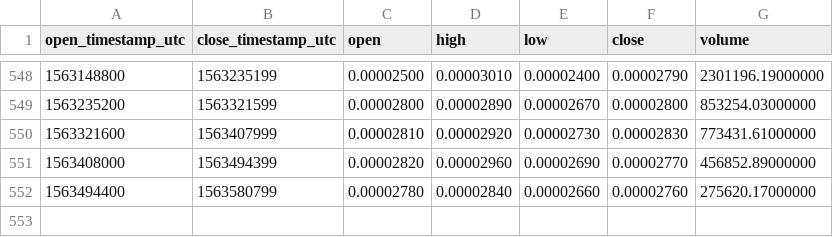
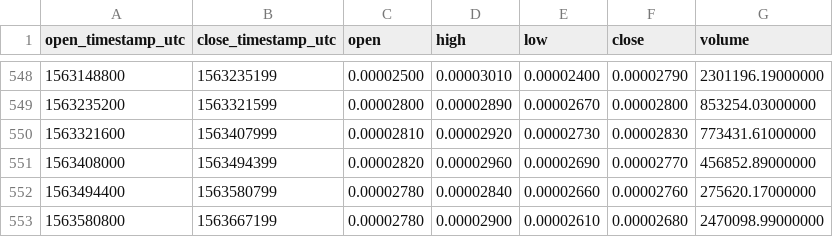
Before and after one commit to cryptobigbro/binance-INSBTC, a CSV file: binance-INSBTC-1d.csv, drawn as a sheet; only a part is shown, gaps mark what is left out.

Commit message:
Update OHLCV data.

```diff
--- a/binance-INSBTC-1d.csv
+++ b/binance-INSBTC-1d.csv
@@ -552 +552,2 @@ open_timestamp_utc,close_timestamp_utc,open,high,low,close,volume
 1563494400,1563580799,0.00002780,0.00002840,0.00002660,0.00002760,275620.17000000
+1563580800,1563667199,0.00002780,0.00002900,0.00002610,0.00002680,2470098.99000000
```
Also changed, not shown: 1 other file.
